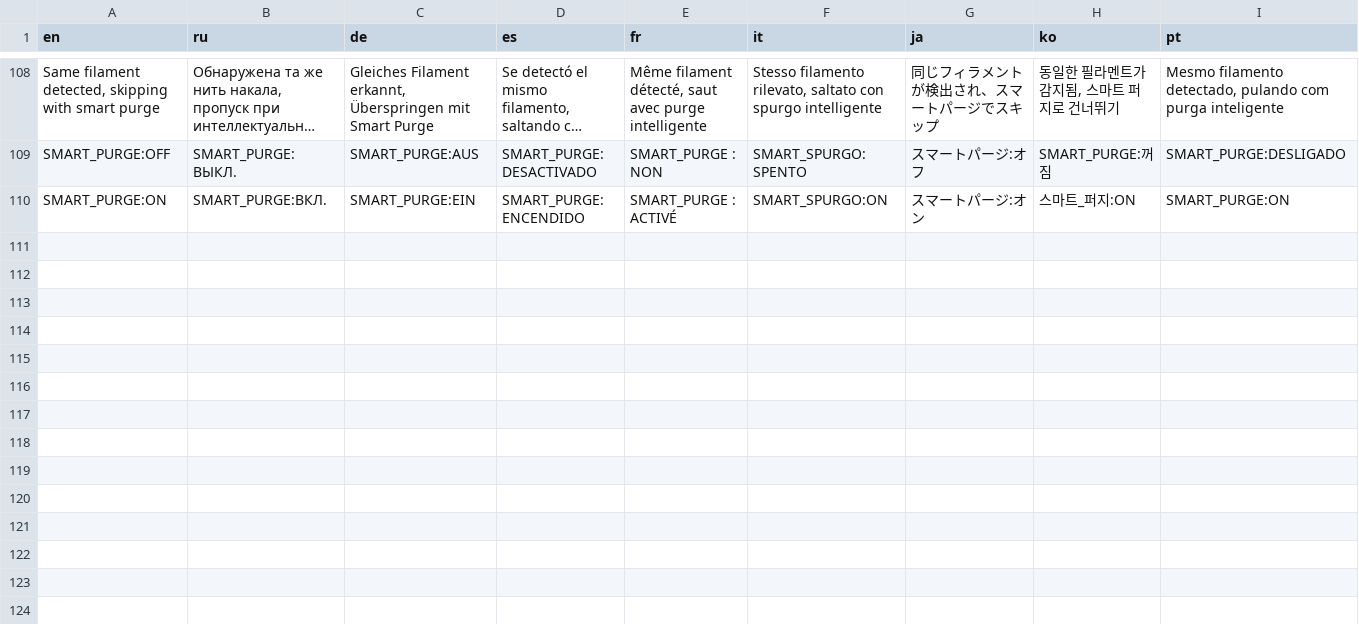
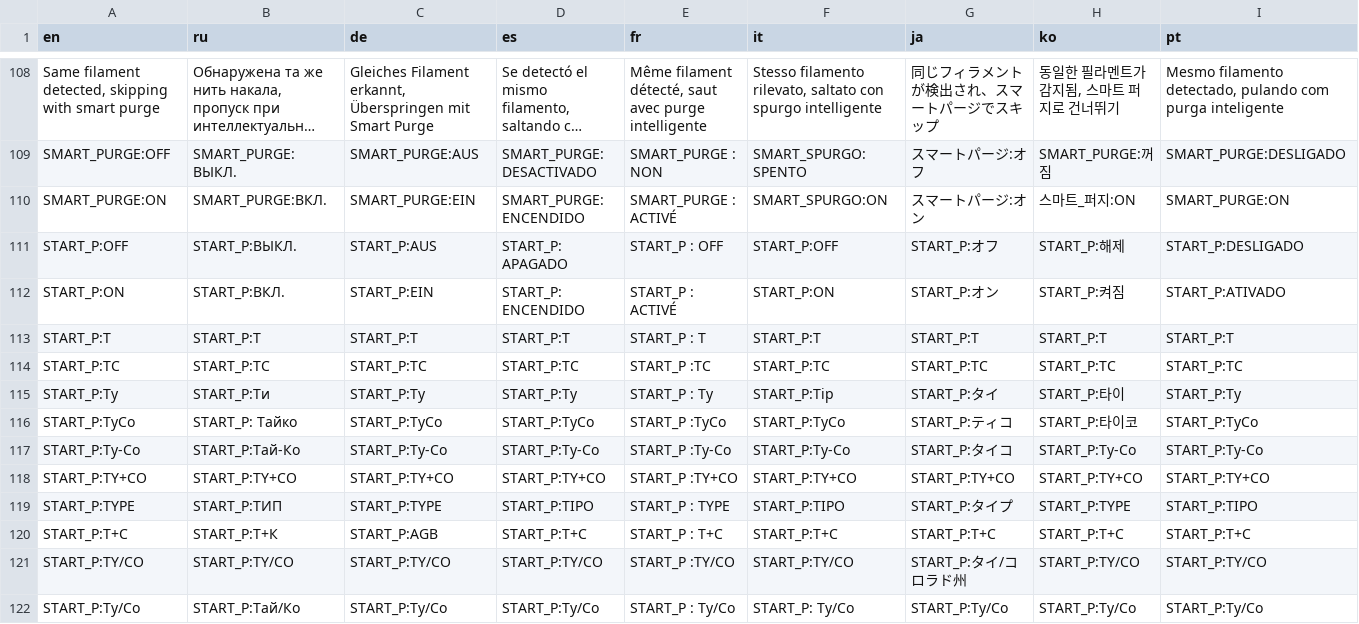
Before and after one commit to Hrybmo/lessWaste, a CSV file: translate/master_translations.csv, drawn as a sheet; only a part is shown, gaps mark what is left out; long unchanged cells end in …; rows hold the shown columns only; the diff names each change by its address in the sheet, - before the commit and + after, or states it on an @@ line.

Commit message:
Start purge options (#50)
* test start purge options
* menu order sequential to printing
* readme and syntax

```diff
--- a/translate/master_translations.csv
+++ b/translate/master_translations.csv
+row 111: START_P:OFF | START_P:ВЫКЛ. | START_P:AUS | START_P: APAGADO | START_P : OFF | START_P:OFF | START_P:オフ | START_P:해제 | START_P:DESLIGADO
+row 112: START_P:ON | START_P:ВКЛ. | START_P:EIN | START_P: ENCENDIDO | START_P : ACTIVÉ | START_P:ON | START_P:オン | START_P:켜짐 | START_P:ATIVADO
+row 113: START_P:T | START_P:Т | START_P:T | START_P:T | START_P : T | START_P:T | START_P:T | START_P:T | START_P:T
+row 114: START_P:TC | START_P:TC | START_P:TC | START_P:TC | START_P :TC | START_P:TC | START_P:TC | START_P:TC | START_P:TC
+row 115: START_P:Ty | START_P:Ти | START_P:Ty | START_P:Ty | START_P : Ty | START_P:Tip | START_P:タイ | START_P:타이 | START_P:Ty
+row 116: START_P:TyCo | START_P: Тайко | START_P:TyCo | START_P:TyCo | START_P :TyCo | START_P:TyCo | START_P:ティコ | START_P:타이코 | START_P:TyCo
+row 117: START_P:Ty-Co | START_P:Тай-Ко | START_P:Ty-Co | START_P:Ty-Co | START_P :Ty-Co | START_P:Ty-Co | START_P:タイコ | START_P:Ty-Co | START_P:Ty-Co
+row 118: START_P:TY+CO | START_P:TY+CO | START_P:TY+CO | START_P:TY+CO | START_P :TY+CO | START_P:TY+CO | START_P:TY+CO | START_P:TY+CO | START_P:TY+CO
+row 119: START_P:TYPE | START_P:ТИП | START_P:TYPE | START_P:TIPO | START_P : TYPE | START_P:TIPO | START_P:タイプ | START_P:TYPE | START_P:TIPO
+row 120: START_P:T+C | START_P:Т+К | START_P:AGB | START_P:T+C | START_P : T+C | START_P:T+C | START_P:T+C | START_P:T+C | START_P:T+C
+row 121: START_P:TY/CO | START_P:TY/CO | START_P:TY/CO | START_P:TY/CO | START_P :TY/CO | START_P:TY/CO | START_P:タイ/コロラド州 | START_P:TY/CO | START_P:TY/CO
+row 122: START_P:Ty/Co | START_P:Тай/Ко | START_P:Ty/Co | START_P:Ty/Co | START_P : Ty/Co | START_P: Ty/Co | START_P:Ty/Co | START_P:Ty/Co | START_P:Ty/Co
```
Also changed, not shown: 15 other files.
